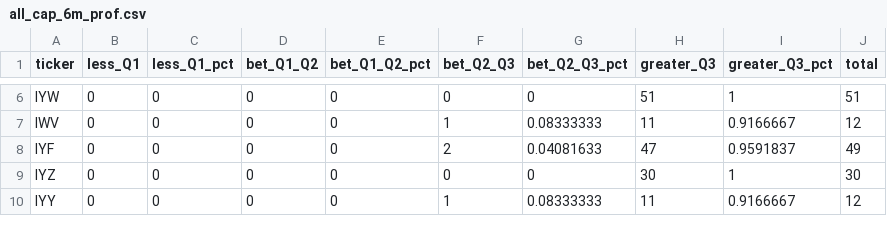
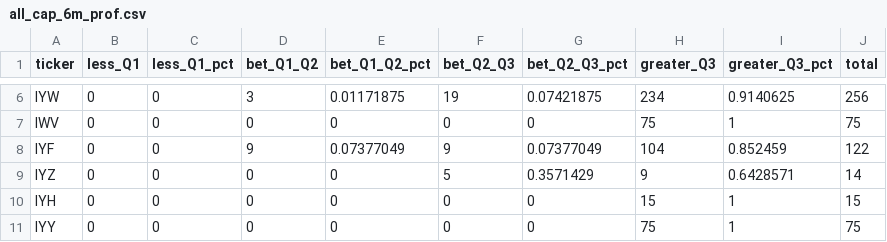
Before and after one commit to JuanMAedo/kdb-data-engineer-tfg, a CSV file: Data/DataWarehouse/Volatilities/all_cap_6m_prof.csv, drawn as a sheet; only a part is shown, gaps mark what is left out; addresses are those after the commit; the diff covers the shown part only; the diff names each change by its address in the sheet, - before the commit and + after, or states it on an @@ line.

Commit message:
File updated

```diff
--- a/Data/DataWarehouse/Volatilities/all_cap_6m_prof.csv
+++ b/Data/DataWarehouse/Volatilities/all_cap_6m_prof.csv
-D6 (bet_Q1_Q2): 0
+D6 (bet_Q1_Q2): 3
-E6 (bet_Q1_Q2_pct): 0
+E6 (bet_Q1_Q2_pct): 0.01171875
-F6 (bet_Q2_Q3): 0
+F6 (bet_Q2_Q3): 19
-G6 (bet_Q2_Q3_pct): 0
+G6 (bet_Q2_Q3_pct): 0.07421875
-H6 (greater_Q3): 51
+H6 (greater_Q3): 234
-I6 (greater_Q3_pct): 1
+I6 (greater_Q3_pct): 0.9140625
-J6 (total): 51
+J6 (total): 256
-F7 (bet_Q2_Q3): 1
+F7 (bet_Q2_Q3): 0
-G7 (bet_Q2_Q3_pct): 0.08333333
+G7 (bet_Q2_Q3_pct): 0
-H7 (greater_Q3): 11
+H7 (greater_Q3): 75
-I7 (greater_Q3_pct): 0.9166667
+I7 (greater_Q3_pct): 1
-J7 (total): 12
+J7 (total): 75
-D8 (bet_Q1_Q2): 0
+D8 (bet_Q1_Q2): 9
-E8 (bet_Q1_Q2_pct): 0
+E8 (bet_Q1_Q2_pct): 0.07377049
-F8 (bet_Q2_Q3): 2
+F8 (bet_Q2_Q3): 9
-G8 (bet_Q2_Q3_pct): 0.04081633
+G8 (bet_Q2_Q3_pct): 0.07377049
-H8 (greater_Q3): 47
+H8 (greater_Q3): 104
-I8 (greater_Q3_pct): 0.9591837
+I8 (greater_Q3_pct): 0.852459
-J8 (total): 49
+J8 (total): 122
-F9 (bet_Q2_Q3): 0
+F9 (bet_Q2_Q3): 5
-G9 (bet_Q2_Q3_pct): 0
+G9 (bet_Q2_Q3_pct): 0.3571429
-H9 (greater_Q3): 30
+H9 (greater_Q3): 9
-I9 (greater_Q3_pct): 1
+I9 (greater_Q3_pct): 0.6428571
-J9 (total): 30
+J9 (total): 14
+row 10: IYH | 0 | 0 | 0 | 0 | 0 | 0 | 15 | 1 | 15
-F11 (bet_Q2_Q3): 1
+F11 (bet_Q2_Q3): 0
-G11 (bet_Q2_Q3_pct): 0.08333333
+G11 (bet_Q2_Q3_pct): 0
-H11 (greater_Q3): 11
+H11 (greater_Q3): 75
-I11 (greater_Q3_pct): 0.9166667
+I11 (greater_Q3_pct): 1
-J11 (total): 12
+J11 (total): 75
```
Also changed, not shown: 1 added row and 149 edited cells elsewhere in this file.
